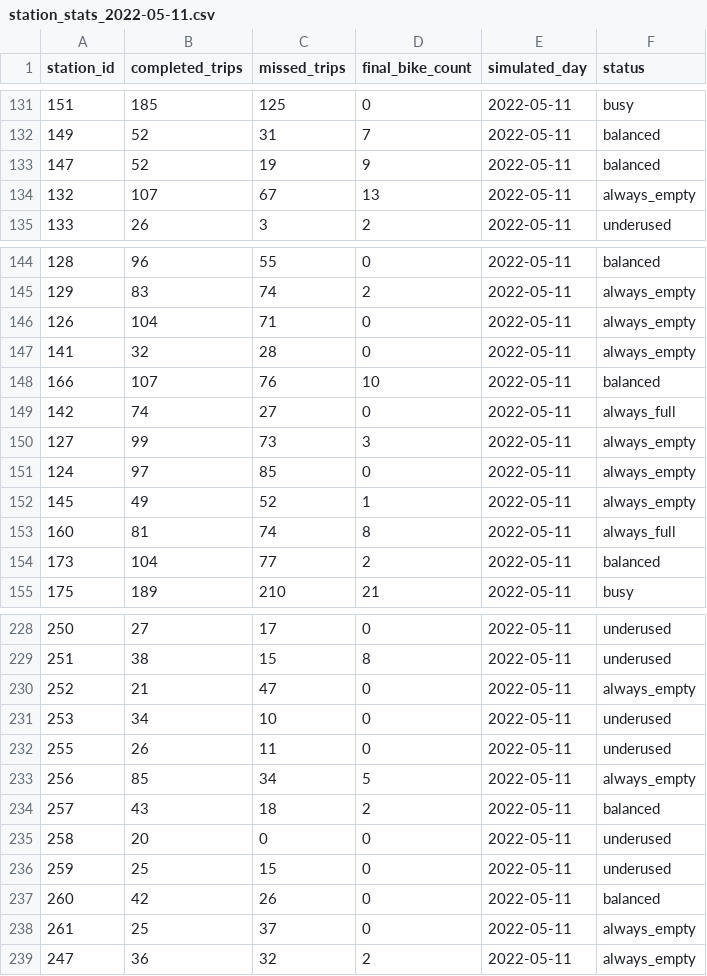
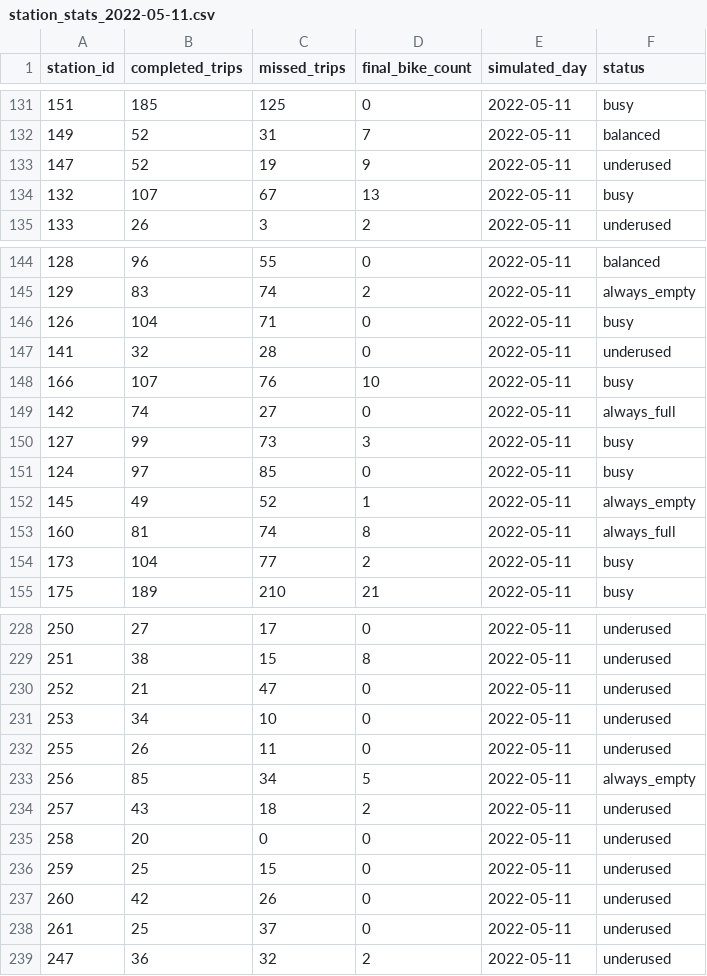
Before and after one commit to IvaNikolova/BikeSharing_project, a CSV file: datasets/station_stats_2022-05-11.csv, drawn as a sheet; only a part is shown, gaps mark what is left out; the diff covers the shown part only.

Commit message:
Changed standard deviation on stations' status

```diff
--- a/datasets/station_stats_2022-05-11.csv
+++ b/datasets/station_stats_2022-05-11.csv
@@ -132,4 +132,4 @@ station_id,completed_trips,missed_trips,final_bike_count,simulated_day,status
 149,52,31,7,2022-05-11,balanced
-147,52,19,9,2022-05-11,balanced
-132,107,67,13,2022-05-11,always_empty
+147,52,19,9,2022-05-11,underused
+132,107,67,13,2022-05-11,busy
 133,26,3,2,2022-05-11,underused
@@ -145,11 +145,11 @@ station_id,completed_trips,missed_trips,final_bike_count,simulated_day,status
 129,83,74,2,2022-05-11,always_empty
-126,104,71,0,2022-05-11,always_empty
-141,32,28,0,2022-05-11,always_empty
-166,107,76,10,2022-05-11,balanced
+126,104,71,0,2022-05-11,busy
+141,32,28,0,2022-05-11,underused
+166,107,76,10,2022-05-11,busy
 142,74,27,0,2022-05-11,always_full
-127,99,73,3,2022-05-11,always_empty
-124,97,85,0,2022-05-11,always_empty
+127,99,73,3,2022-05-11,busy
+124,97,85,0,2022-05-11,busy
 145,49,52,1,2022-05-11,always_empty
 160,81,74,8,2022-05-11,always_full
-173,104,77,2,2022-05-11,balanced
+173,104,77,2,2022-05-11,busy
 175,189,210,21,2022-05-11,busy
@@ -229,3 +229,3 @@ station_id,completed_trips,missed_trips,final_bike_count,simulated_day,status
 251,38,15,8,2022-05-11,underused
-252,21,47,0,2022-05-11,always_empty
+252,21,47,0,2022-05-11,underused
 253,34,10,0,2022-05-11,underused
@@ -233,7 +233,7 @@ station_id,completed_trips,missed_trips,final_bike_count,simulated_day,status
 256,85,34,5,2022-05-11,always_empty
-257,43,18,2,2022-05-11,balanced
+257,43,18,2,2022-05-11,underused
 258,20,0,0,2022-05-11,underused
 259,25,15,0,2022-05-11,underused
-260,42,26,0,2022-05-11,balanced
-261,25,37,0,2022-05-11,always_empty
-247,36,32,2,2022-05-11,always_empty
+260,42,26,0,2022-05-11,underused
+261,25,37,0,2022-05-11,underused
+247,36,32,2,2022-05-11,underused
```
Also changed, not shown: 19 edited cells elsewhere in this file, datasets/station_stats_2022-05-05.csv, 3 other files.
